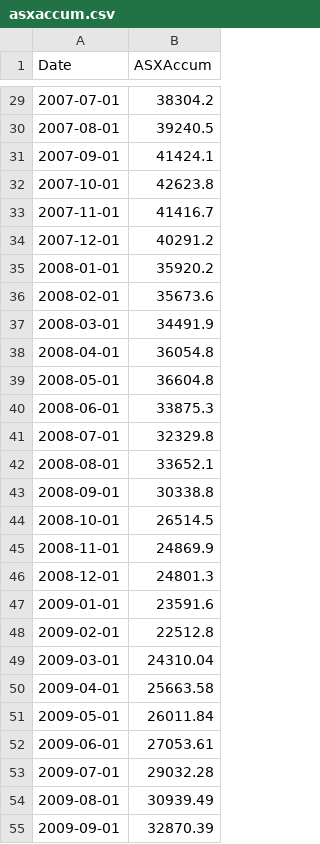
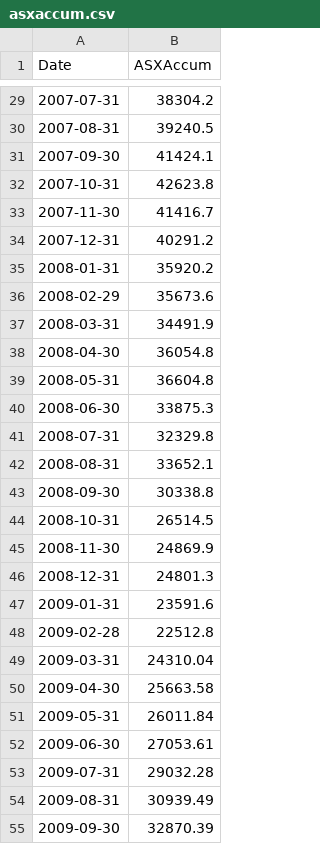
Before and after one commit to kletts/au-vix, a CSV file: asxaccum.csv, drawn as a sheet; only a part is shown, gaps mark what is left out; the diff covers the shown part only.

```diff
--- a/asxaccum.csv
+++ b/asxaccum.csv
@@ -29,27 +29,27 @@
-2007-07-01,38304.2
-2007-08-01,39240.5
-2007-09-01,41424.1
-2007-10-01,42623.8
-2007-11-01,41416.7
-2007-12-01,40291.2
-2008-01-01,35920.2
-2008-02-01,35673.6
-2008-03-01,34491.9
-2008-04-01,36054.8
-2008-05-01,36604.8
-2008-06-01,33875.3
-2008-07-01,32329.8
-2008-08-01,33652.1
-2008-09-01,30338.8
-2008-10-01,26514.5
-2008-11-01,24869.9
-2008-12-01,24801.3
-2009-01-01,23591.6
-2009-02-01,22512.8
-2009-03-01,24310.04
-2009-04-01,25663.58
-2009-05-01,26011.84
-2009-06-01,27053.61
-2009-07-01,29032.28
-2009-08-01,30939.49
-2009-09-01,32870.39
+2007-07-31,38304.2
+2007-08-31,39240.5
+2007-09-30,41424.1
+2007-10-31,42623.8
+2007-11-30,41416.7
+2007-12-31,40291.2
+2008-01-31,35920.2
+2008-02-29,35673.6
+2008-03-31,34491.9
+2008-04-30,36054.8
+2008-05-31,36604.8
+2008-06-30,33875.3
+2008-07-31,32329.8
+2008-08-31,33652.1
+2008-09-30,30338.8
+2008-10-31,26514.5
+2008-11-30,24869.9
+2008-12-31,24801.3
+2009-01-31,23591.6
+2009-02-28,22512.8
+2009-03-31,24310.04
+2009-04-30,25663.58
+2009-05-31,26011.84
+2009-06-30,27053.61
+2009-07-31,29032.28
+2009-08-31,30939.49
+2009-09-30,32870.39
```
Also changed, not shown: 1 removed row and 31 edited cells elsewhere in this file.
